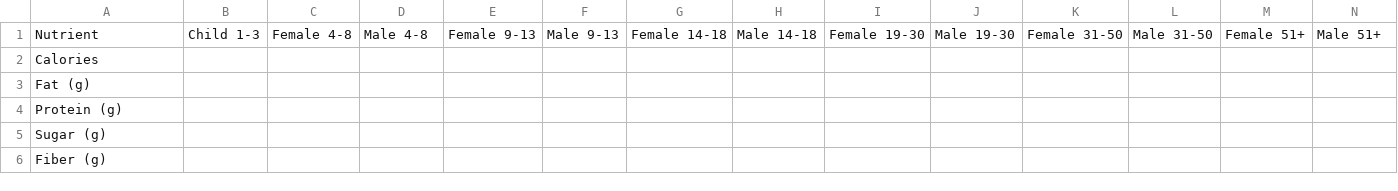
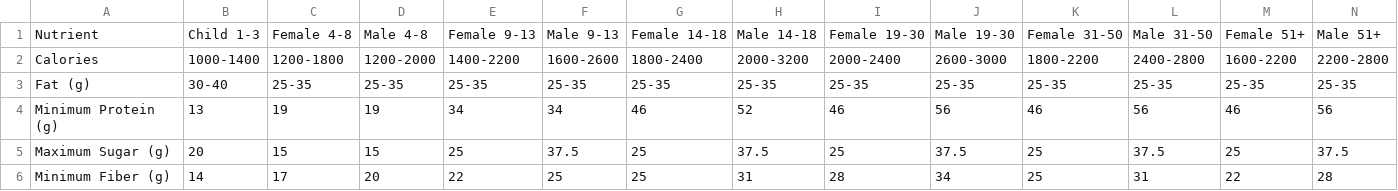
Before and after one commit to eleh915/visSNAP, a CSV file: data/nutrientByDemo.csv, drawn as a sheet; only a part is shown; the diff covers the shown part only.

Commit message:
adding bootstrap and data table

```diff
--- a/data/nutrientByDemo.csv
+++ b/data/nutrientByDemo.csv
@@ -1,6 +1,6 @@
 Nutrient,Child 1-3,Female 4-8,Male 4-8,Female 9-13,Male 9-13,Female 14-18,Male 14-18,Female 19-30,Male 19-30,Female 31-50,Male 31-50,Female 51+,Male 51+
-Calories,,,,,,,,,,,,,
-Fat (g),,,,,,,,,,,,,
-Protein (g),,,,,,,,,,,,,
-Sugar (g),,,,,,,,,,,,,
-Fiber (g),,,,,,,,,,,,,
+Calories,1000-1400,1200-1800,1200-2000,1400-2200,1600-2600,1800-2400,2000-3200,2000-2400,2600-3000,1800-2200,2400-2800,1600-2200,2200-2800
+Fat (g),30-40,25-35,25-35,25-35,25-35,25-35,25-35,25-35,25-35,25-35,25-35,25-35,25-35
+Minimum Protein (g),13,19,19,34,34,46,52,46,56,46,56,46,56
+Maximum Sugar (g),20,15,15,25,37.5,25,37.5,25,37.5,25,37.5,25,37.5
+Minimum Fiber (g),14,17,20,22,25,25,31,28,34,25,31,22,28
```
Also changed, not shown: 13 edited cells elsewhere in this file, 4 other files.
